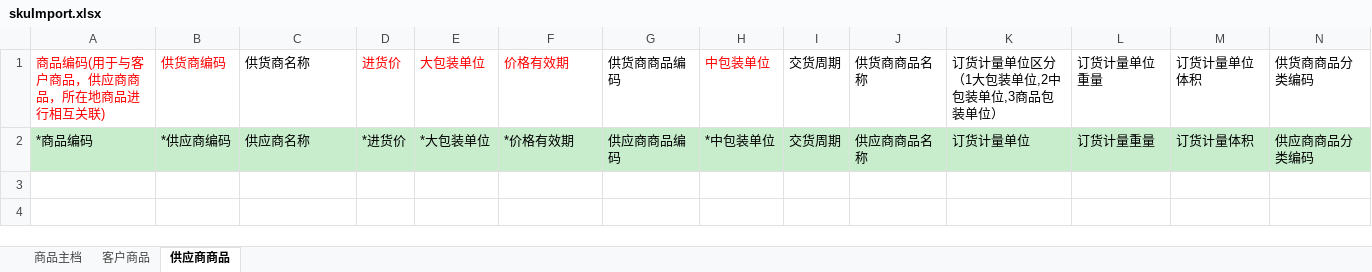
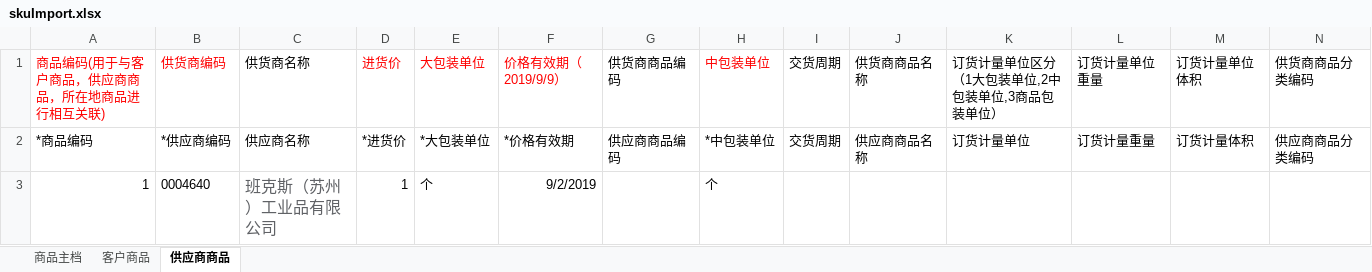
Before and after one commit to gaga-change/csj-tiger-vue, an Excel workbook: static/templet/skuImport.xlsx, sheet 供应商商品, drawn as a sheet; values as stored, in another font and other column widths than the file's, no borders; the diff names each change by its address in the sheet, - before the commit and + after, or states it on an @@ line.

```diff
--- a/static/templet/skuImport.xlsx (sheet 供应商商品)
+++ b/static/templet/skuImport.xlsx (sheet 供应商商品)
-F1: 价格有效期
+F1: 价格有效期（2019/9/9）
-A2:N2 fill: #C7EDCC
+A2:N2 fill: none
+row 3: 1 | 0004640 | 班克斯（苏州）工业品有限公司 | 1 | 个 | 9/2/2019 |  | 个
```
Also changed, not shown: sheet 商品主档, sheet 客户商品, 6 other files.
